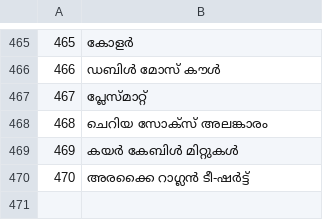
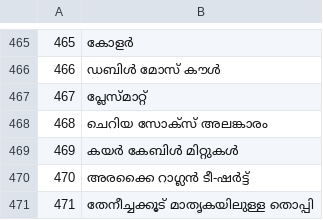
Before and after one commit to jackwallner/knit, a TSV file: scripts/l10n/ml.tsv, drawn as a sheet; only a part is shown, gaps mark what is left out; the diff names each change by its address in the sheet, - before the commit and + after, or states it on an @@ line.

```diff
--- a/scripts/l10n/ml.tsv
+++ b/scripts/l10n/ml.tsv
+row 471: 471 | തേനീച്ചക്കൂട് മാതൃകയിലുള്ള തൊപ്പി
```
Also changed, not shown: scripts/l10n/kn.tsv, scripts/l10n/mr.tsv, 48 other files.
